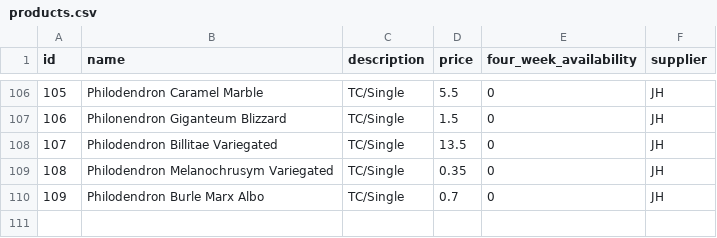
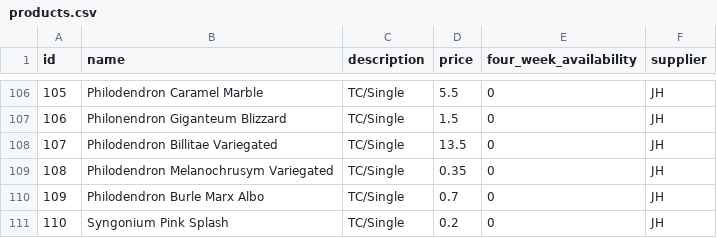
Before and after one commit to Pdvgpc/GPC-Orders-App, a CSV file: data/products.csv, drawn as a sheet; only a part is shown, gaps mark what is left out; the diff names each change by its address in the sheet, - before the commit and + after, or states it on an @@ line.

Commit message:
update products.csv

```diff
--- a/data/products.csv
+++ b/data/products.csv
+row 111: 110 | Syngonium Pink Splash | TC/Single | 0.2 | 0 | JH
```
